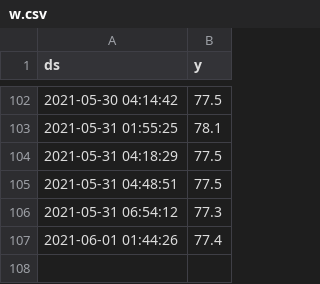
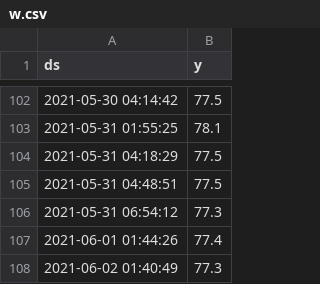
Before and after one commit to ezeakis/stymfalia, a CSV file: w.csv, drawn as a sheet; only a part is shown, gaps mark what is left out; the diff names each change by its address in the sheet, - before the commit and + after, or states it on an @@ line.

```diff
--- a/w.csv
+++ b/w.csv
+row 108: 2021-06-02 01:40:49 | 77.3
```
Also changed, not shown: 1 other file.
